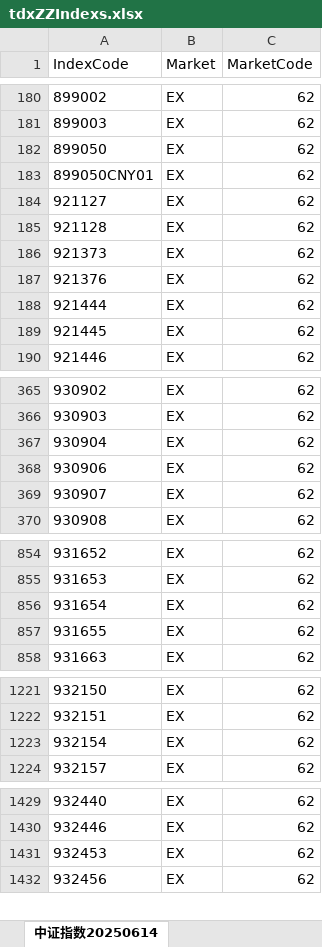
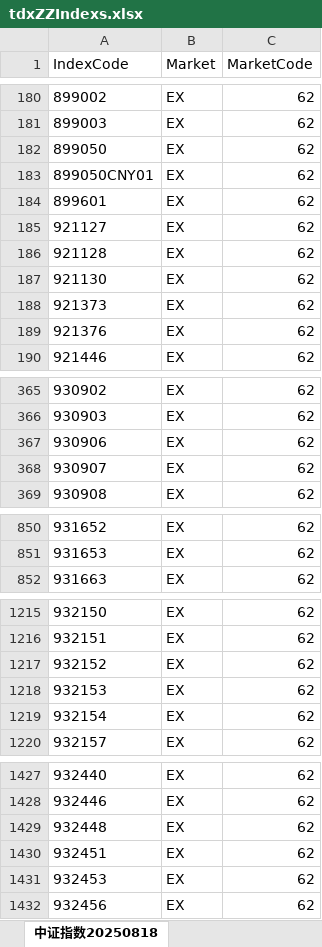
Before and after one commit to u588/app, an Excel workbook: TDXapp/tdxAppData/tdxZZIndexs.xlsx, sheet 中证指数20250818, drawn as a sheet; only a part is shown, gaps mark what is left out; values as stored, in another font and other column widths than the file's, no borders; removed rows and columns are numbered as before the commit, all else as after; the diff covers the shown part only; the diff names each change by its address in the sheet, - before the commit and + after, or states it on an @@ line.

```diff
--- a/TDXapp/tdxAppData/tdxZZIndexs.xlsx (sheet 中证指数20250818)
+++ b/TDXapp/tdxAppData/tdxZZIndexs.xlsx (sheet 中证指数20250818)
-sheet tab: 中证指数20250614
+sheet tab: 中证指数20250818
+row 184: 899601 | EX | 62
+row 187: 921130 | EX | 62
-row 188: 921444 | EX | 62
-row 189: 921445 | EX | 62
-row 367: 930904 | EX | 62
-row 856: 931654 | EX | 62
-row 857: 931655 | EX | 62
+row 1217: 932152 | EX | 62
+row 1218: 932153 | EX | 62
+row 1429: 932448 | EX | 62
+row 1430: 932451 | EX | 62
```
Also changed, not shown: 21 added rows and 4 removed rows elsewhere in this sheet, TDXapp/tdxAppData/csIndex.xlsx, TDXapp/tdxAppData/indexM.xlsx, 14 other files.
